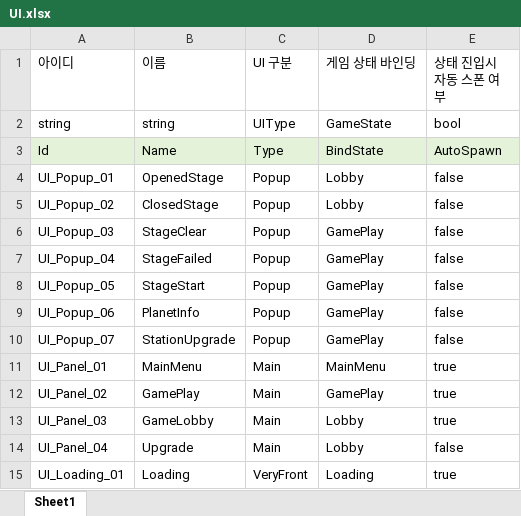
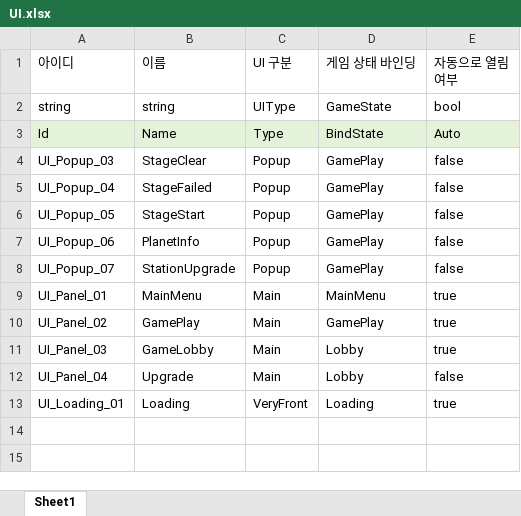
Before and after one commit to iThing1/Unity_2DMiniProject, an Excel workbook: JsonConverter/ExcelFiles/UI.xlsx, sheet Sheet1, drawn as a sheet; values as stored, in another font and other column widths than the file's, no borders; the diff names each change by its address in the sheet, - before the commit and + after, or states it on an @@ line.

Commit message:
[refactor] UI 구조 개선
[UIManager 구조 개선]
Inspector에 프리팹을 하나씩 등록 -> Addressables 일괄 로드 방식으로 변경.
GameManager에서 데이터 로드 → UI 프리팹 로드 → DataInitialized 발행 순서로 초기화 흐름 제어.
BindState가 일치하는 UI는 전부 스폰, Auto 여부로 즉시 표시/대기 분리

[StageClear / StageFailed]
게임 상태 변경 관련 팝업은 이벤트 구독 방식으로 변경.
GamePlayUI에서 직접 OpenUI 호출 제거 → OnStageClear / OnStageFailed 구독해서 스스로 열림.

[레이어 위반 수정]
StationController → UIManager 직접 참조 제거.
OnStationInteractionChanged 이벤트에 StationController 참조를 실어 발행,
UIManager가 구독해서 StationUpgrade 열고 닫는 책임 인수.

```diff
--- a/JsonConverter/ExcelFiles/UI.xlsx (sheet Sheet1)
+++ b/JsonConverter/ExcelFiles/UI.xlsx (sheet Sheet1)
-E1: 상태 진입시 자동 스폰 여부
+E1: 자동으로 열림 여부
-E3 (자동으로 열림 여부): AutoSpawn
+E3 (자동으로 열림 여부): Auto
-row 4: UI_Popup_01 | OpenedStage | Popup | Lobby | false
-row 5: UI_Popup_02 | ClosedStage | Popup | Lobby | false
```
Also changed, not shown: 13 other files.
